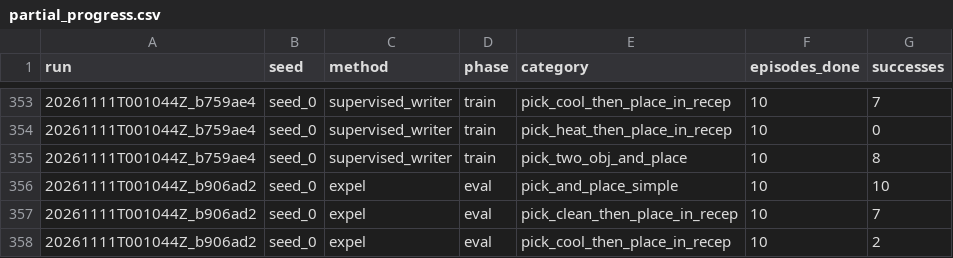
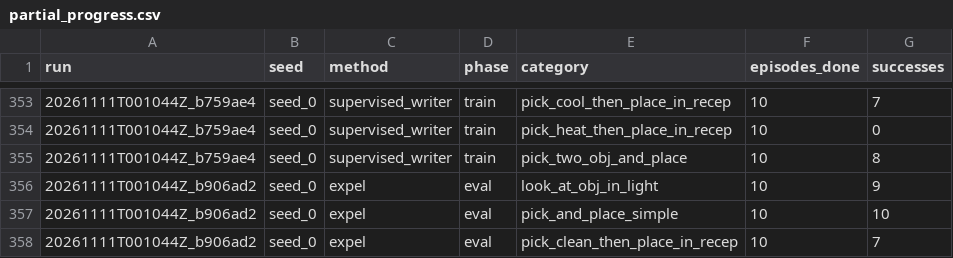
Before and after one commit to Vedant2100/evo-mem-bench, a CSV file: reports/bender/partial_progress.csv, drawn as a sheet; only a part is shown, gaps mark what is left out; the shorter side is filled out with more unchanged rows; the diff names each change by its address in the sheet, - before the commit and + after, or states it on an @@ line.

Commit message:
bender results update 2026-11-10 22:03

```diff
--- a/reports/bender/partial_progress.csv
+++ b/reports/bender/partial_progress.csv
+row 356: 20261111T001044Z_b906ad2 | seed_0 | expel | eval | look_at_obj_in_light | 10 | 9
```
Also changed, not shown: 1 other file.
